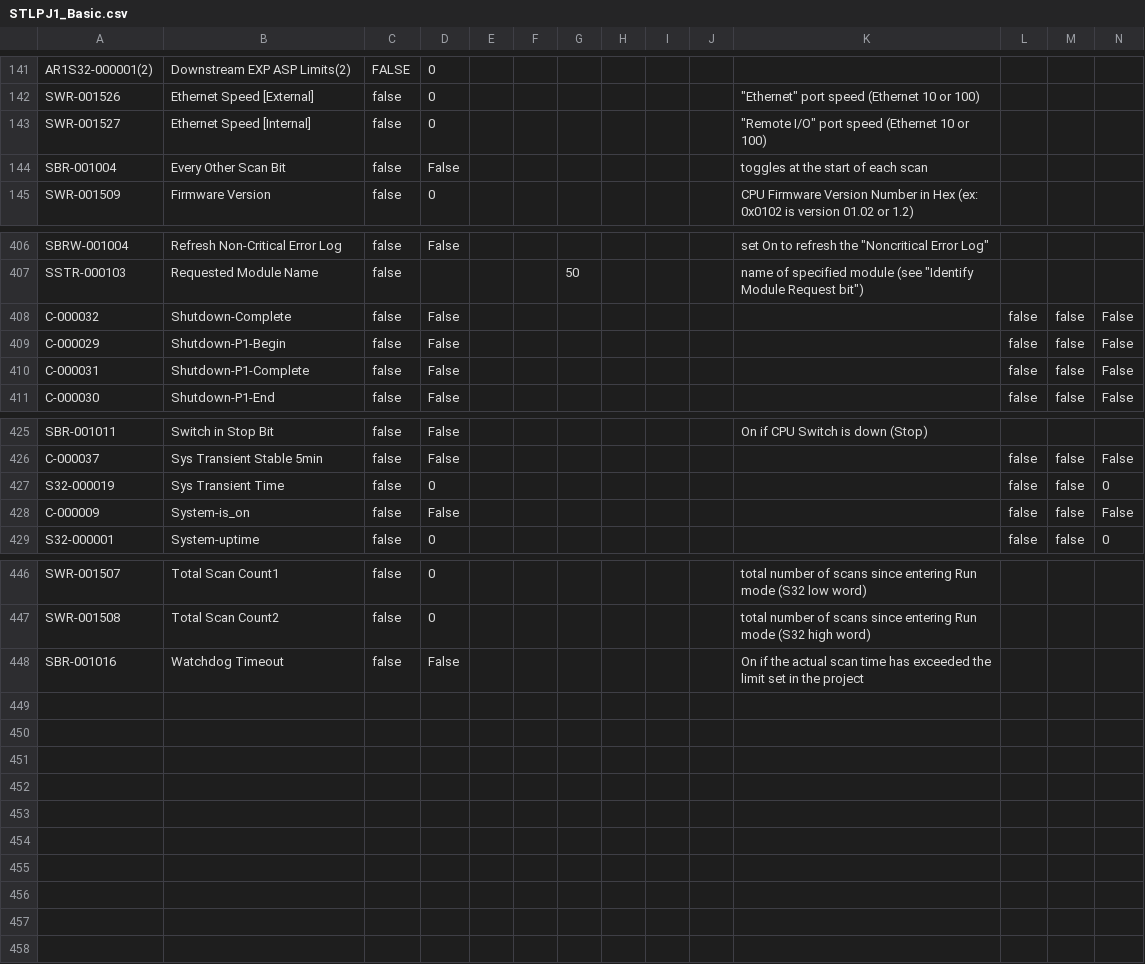
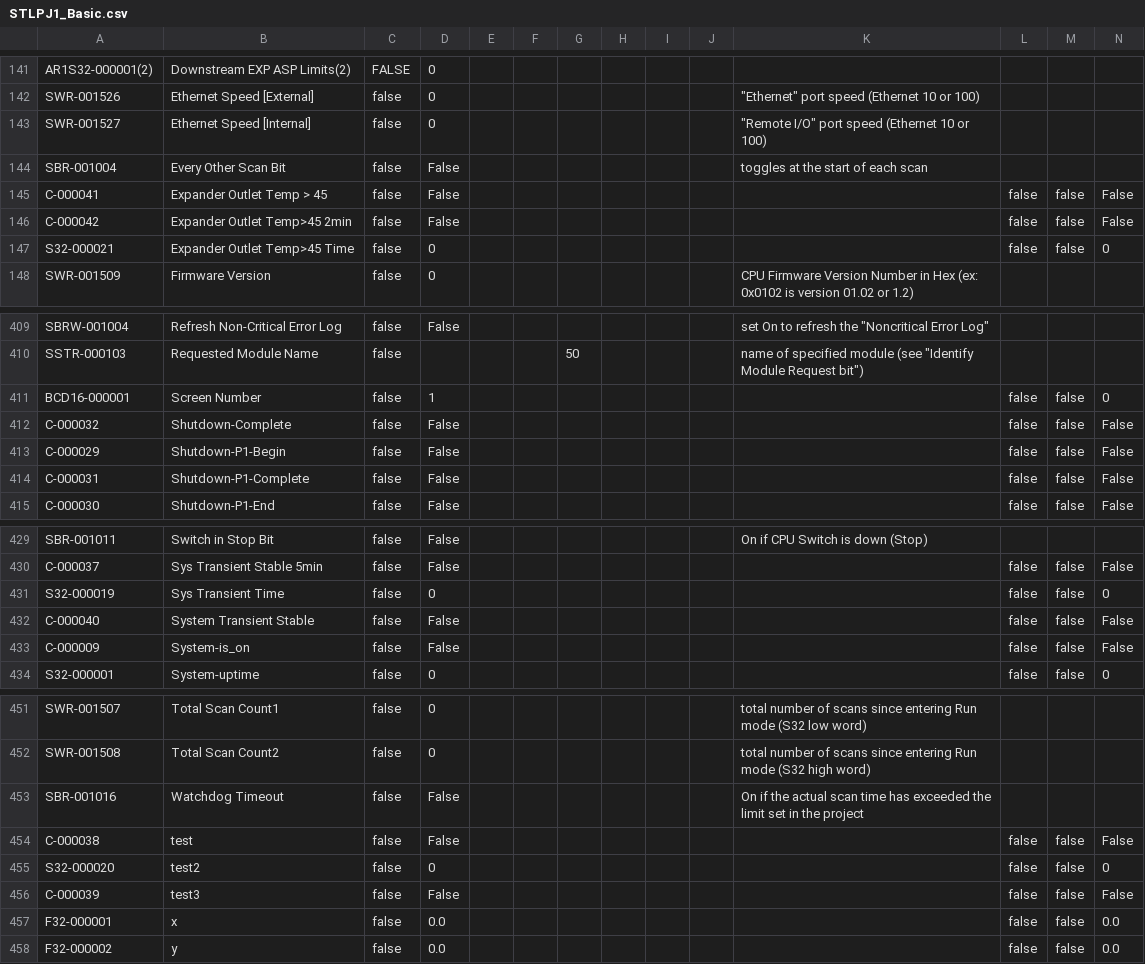
Before and after one commit to tuxx0rz/PLC-St-Louis, a CSV file: STLPJ1_Basic.csv, drawn as a sheet; only a part is shown, gaps mark what is left out; the diff names each change by its address in the sheet, - before the commit and + after, or states it on an @@ line.

```diff
--- a/STLPJ1_Basic.csv
+++ b/STLPJ1_Basic.csv
+row 145: C-000041 | Expander Outlet Temp > 45 | false | False |  |  |  |  |  |  |  | false | false | False
+row 146: C-000042 | Expander Outlet Temp>45 2min | false | False |  |  |  |  |  |  |  | false | false | False
+row 147: S32-000021 | Expander Outlet Temp>45 Time | false | 0 |  |  |  |  |  |  |  | false | false | 0
+row 411: BCD16-000001 | Screen Number | false | 1 |  |  |  |  |  |  |  | false | false | 0
+row 432: C-000040 | System Transient Stable | false | False |  |  |  |  |  |  |  | false | false | False
+row 454: C-000038 | test | false | False |  |  |  |  |  |  |  | false | false | False
+row 455: S32-000020 | test2 | false | 0 |  |  |  |  |  |  |  | false | false | 0
+row 456: C-000039 | test3 | false | False |  |  |  |  |  |  |  | false | false | False
+row 457: F32-000001 | x | false | 0.0 |  |  |  |  |  |  |  | false | false | 0.0
+row 458: F32-000002 | y | false | 0.0 |  |  |  |  |  |  |  | false | false | 0.0
```
Also changed, not shown: STLPJ1_Extended.csv, 1 other file.
